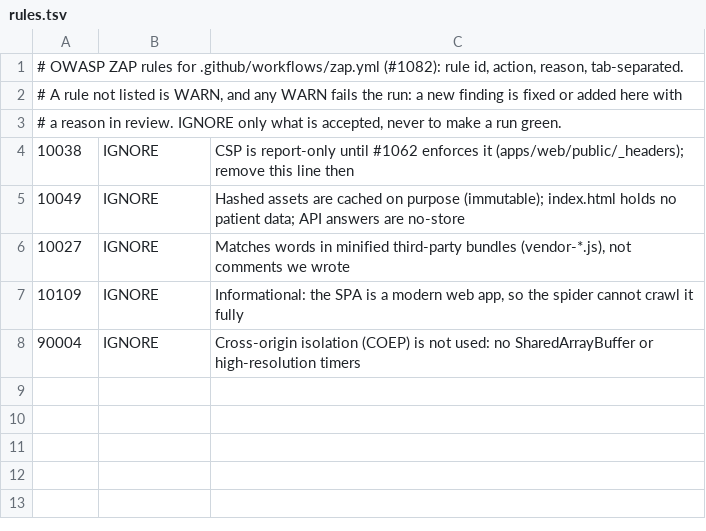
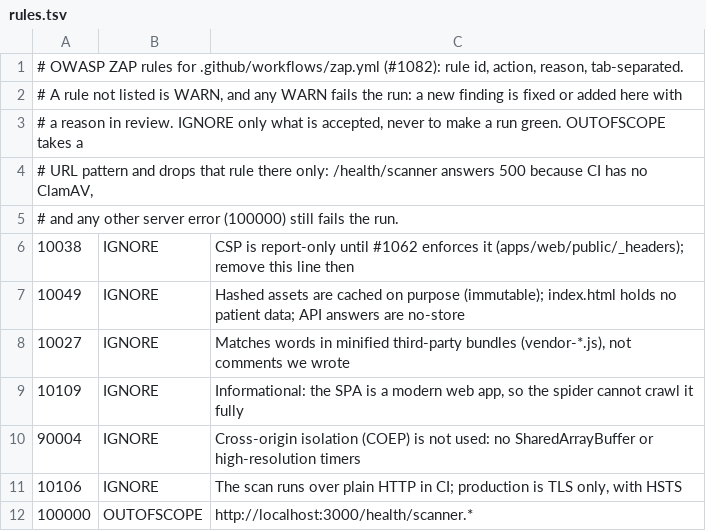
Before and after one commit to brjndr/mediflow, a TSV file: .zap/rules.tsv, drawn as a sheet.

```diff
--- a/.zap/rules.tsv
+++ b/.zap/rules.tsv
@@ -2,3 +2,5 @@
 # A rule not listed is WARN, and any WARN fails the run: a new finding is fixed or added here with
-# a reason in review. IGNORE only what is accepted, never to make a run green.
+# a reason in review. IGNORE only what is accepted, never to make a run green. OUTOFSCOPE takes a
+# URL pattern and drops that rule there only: /health/scanner answers 500 because CI has no ClamAV,
+# and any other server error (100000) still fails the run.
 10038	IGNORE	CSP is report-only until #1062 enforces it (apps/web/public/_headers); remove this line then
@@ -8 +10,3 @@
 90004	IGNORE	Cross-origin isolation (COEP) is not used: no SharedArrayBuffer or high-resolution timers
+10106	IGNORE	The scan runs over plain HTTP in CI; production is TLS only, with HSTS
+100000	OUTOFSCOPE	http://localhost:3000/health/scanner.*
```
Also changed, not shown: 1 other file.
